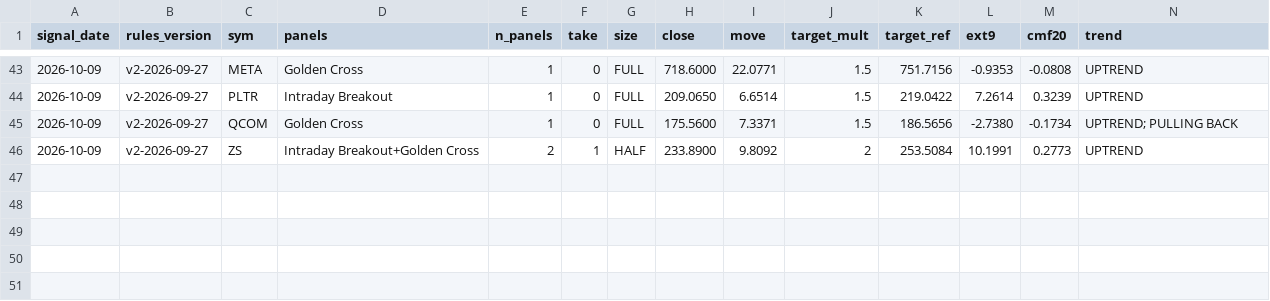
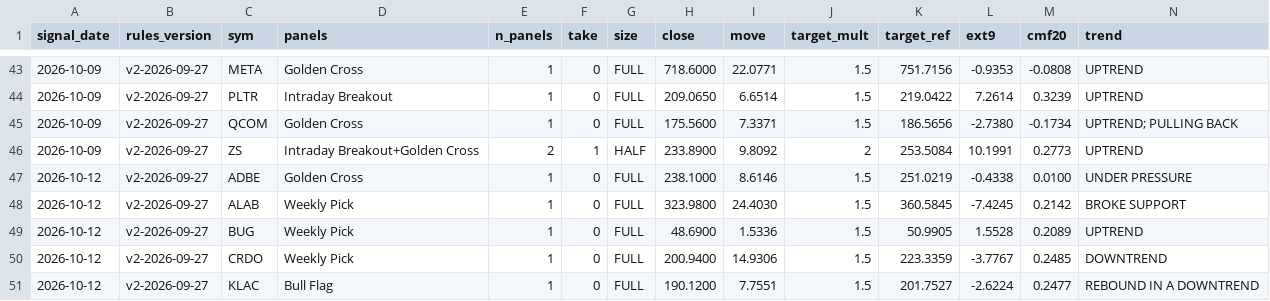
Before and after one commit to Moopheus1/Basket-Command-Centre-3, a CSV file: docs/forward_results.csv, drawn as a sheet; only a part is shown, gaps mark what is left out; rows hold the shown columns only; the diff names each change by its address in the sheet, - before the commit and + after, or states it on an @@ line.

```diff
--- a/docs/forward_results.csv
+++ b/docs/forward_results.csv
+row 47: 2026-10-12 | v2-2026-09-27 | ADBE | Golden Cross | 1 | 0 | FULL | 238.1000 | 8.6146 | 1.5 | 251.0219 | -0.4338 | 0.0100 | UNDER PRESSURE
+row 48: 2026-10-12 | v2-2026-09-27 | ALAB | Weekly Pick | 1 | 0 | FULL | 323.9800 | 24.4030 | 1.5 | 360.5845 | -7.4245 | 0.2142 | BROKE SUPPORT
+row 49: 2026-10-12 | v2-2026-09-27 | BUG | Weekly Pick | 1 | 0 | FULL | 48.6900 | 1.5336 | 1.5 | 50.9905 | 1.5528 | 0.2089 | UPTREND
+row 50: 2026-10-12 | v2-2026-09-27 | CRDO | Weekly Pick | 1 | 0 | FULL | 200.9400 | 14.9306 | 1.5 | 223.3359 | -3.7767 | 0.2485 | DOWNTREND
+row 51: 2026-10-12 | v2-2026-09-27 | KLAC | Bull Flag | 1 | 0 | FULL | 190.1200 | 7.7551 | 1.5 | 201.7527 | -2.6224 | 0.2477 | REBOUND IN A DOWNTREND
```
Also changed, not shown: docs/forward_log.csv, 1 other file.
